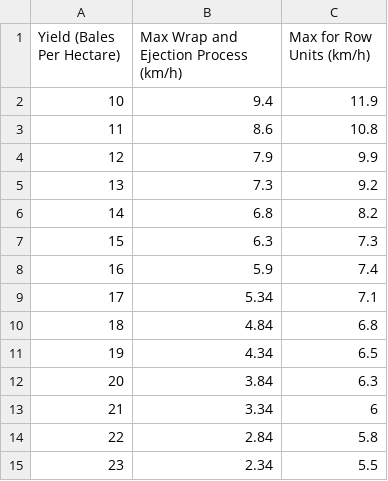
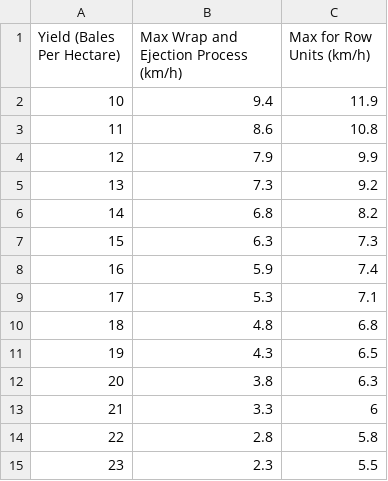
Before and after one commit to cropcrusaders/PickerSpeedVisualizer, a CSV file: user_data.csv, drawn as a sheet.

Commit message:
Update user_data.csv

```diff
--- a/user_data.csv
+++ b/user_data.csv
@@ -8,8 +8,8 @@ Yield (Bales Per Hectare),Max Wrap and Ejection Process (km/h),Max for Row Units
 16,5.9,7.4
-17,5.34,7.1
-18,4.84,6.8
-19,4.34,6.5
-20,3.84,6.3
-21,3.34,6
-22,2.84,5.8
-23,2.34,5.5
+17,5.3,7.1
+18,4.8,6.8
+19,4.3,6.5
+20,3.8,6.3
+21,3.3,6
+22,2.8,5.8
+23,2.3,5.5
```
